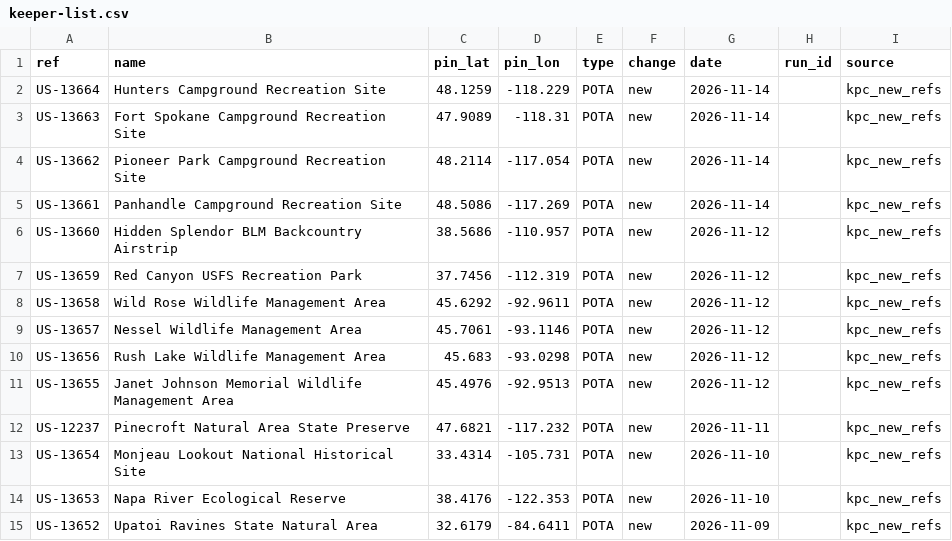
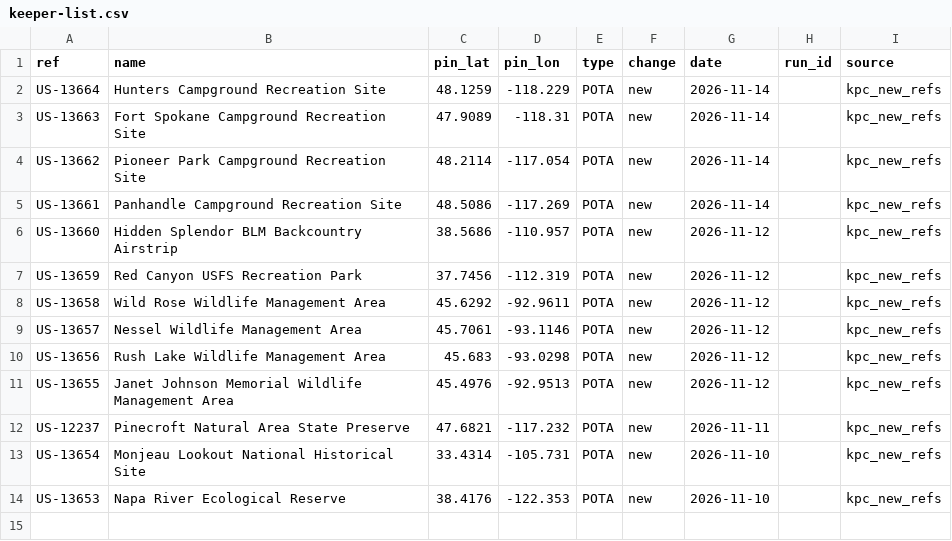
Before and after one commit to KentuckyPortableClub/KPC-Links, a CSV file: data/new-refs/keeper-list.csv, drawn as a sheet; the diff names each change by its address in the sheet, - before the commit and + after, or states it on an @@ line.

```diff
--- a/data/new-refs/keeper-list.csv
+++ b/data/new-refs/keeper-list.csv
-row 15: US-13652 | Upatoi Ravines State Natural Area | 32.6179 | -84.6411 | POTA | new | 2026-11-09 |  | kpc_new_refs
```
Also changed, not shown: 2 other files.
